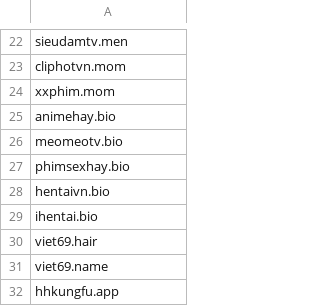
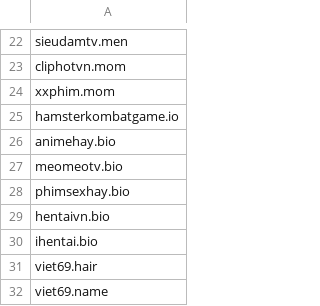
Before and after one commit to FlashStartDNS/dian, a CSV file: a-w-list.csv, drawn as a sheet; only a part is shown, gaps mark what is left out; the shorter side is filled out with more unchanged rows; the diff names each change by its address in the sheet, - before the commit and + after, or states it on an @@ line.

Commit message:
a-w-list.csv hamsterkombatgame.io
Newly Seen Domains

```diff
--- a/a-w-list.csv
+++ b/a-w-list.csv
+row 25: hamsterkombatgame.io
```
